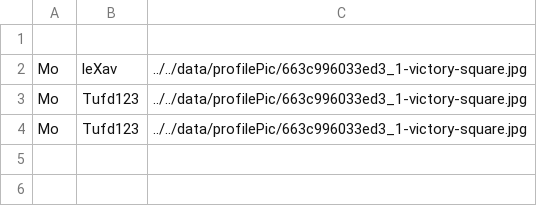
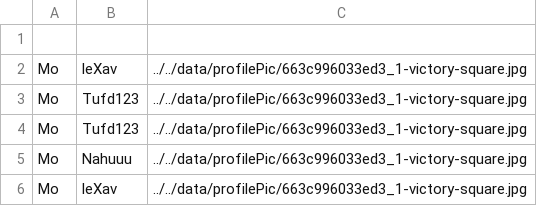
Before and after one commit to Momolbarjo/CY-Date, a CSV file: data/visit.csv, drawn as a sheet.

```diff
--- a/data/visit.csv
+++ b/data/visit.csv
@@ -4 +4,3 @@ Mo,Tufd123,../../data/profilePic/663c996033ed3_1-victory-square.jpg
 Mo,Tufd123,../../data/profilePic/663c996033ed3_1-victory-square.jpg
+Mo,Nahuuu,../../data/profilePic/663c996033ed3_1-victory-square.jpg
+Mo,leXav,../../data/profilePic/663c996033ed3_1-victory-square.jpg
```
Also changed, not shown: data/banned.csv, data/message.csv, 3 other files.
